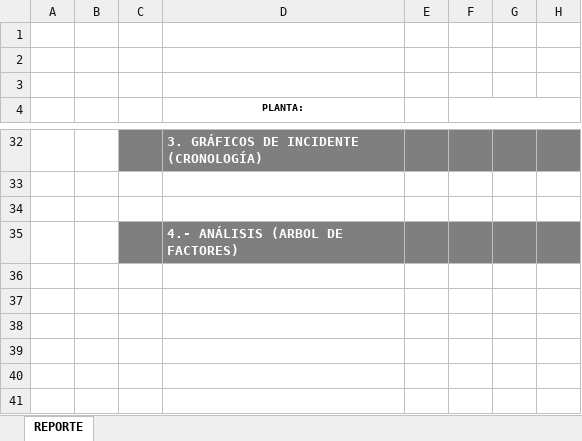
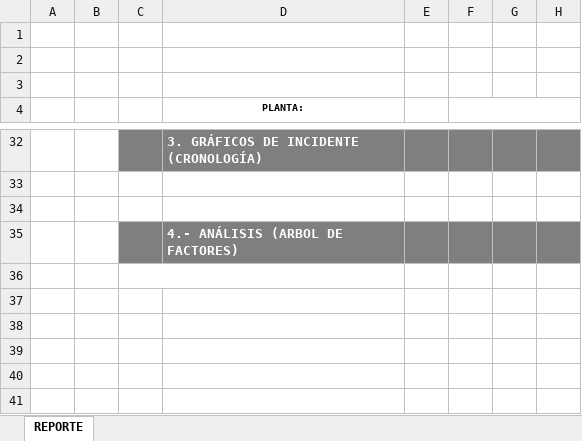
Before and after one commit to NissanNDT/RIS-backend_python, an Excel workbook: Anexo 1 Reporte de Incidente.xlsx, sheet REPORTE, drawn as a sheet; only a part is shown, gaps mark what is left out; values as stored, in another font and other column widths than the file's, no borders; charts and pictures not drawn; the diff names each change by its address in the sheet, - before the commit and + after, or states it on an @@ line.

Commit message:
Modificaciones generacion Excel

```diff
--- a/Anexo 1 Reporte de Incidente.xlsx (sheet REPORTE)
+++ b/Anexo 1 Reporte de Incidente.xlsx (sheet REPORTE)
+C36:D36 merged
```
Also changed, not shown: charts or pictures, 3 other files.
